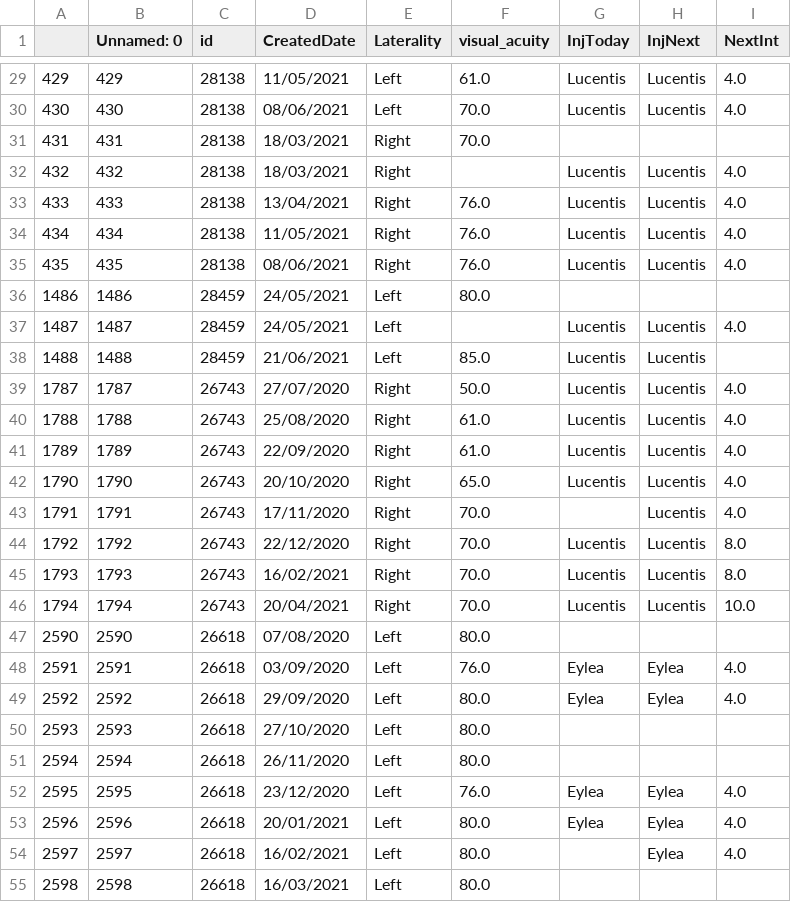
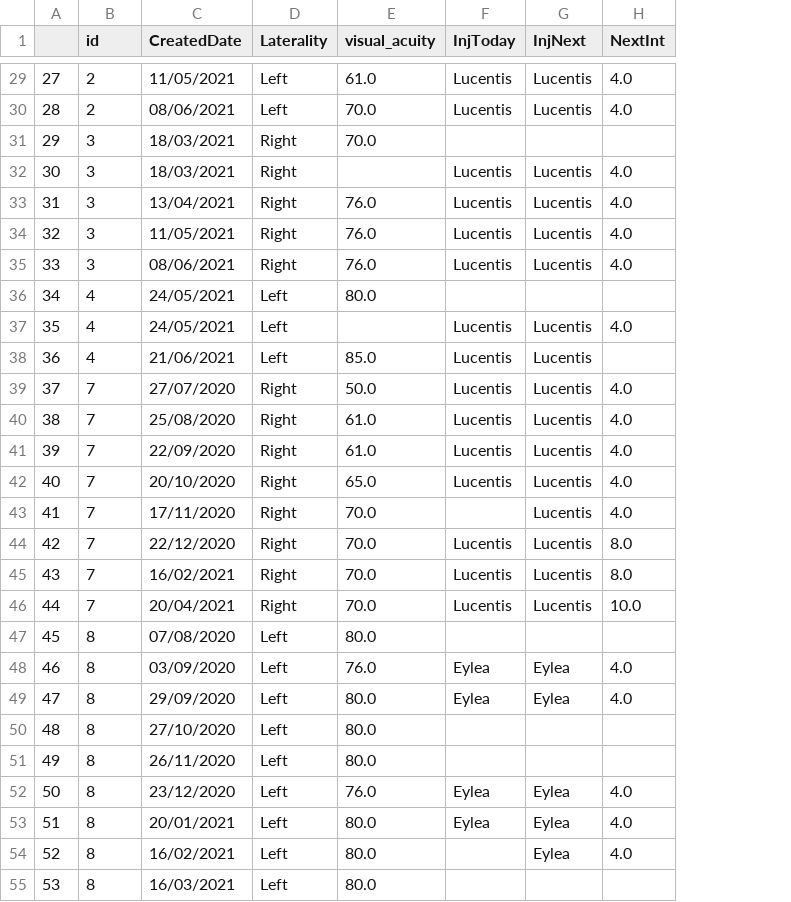
Before and after one commit to charlieoneill23/charliemacuject, a CSV file: pharma_reports/data/DME/alextan.csv, drawn as a sheet; only a part is shown, gaps mark what is left out; removed rows and columns are numbered as before the commit, all else as after; the diff covers the shown part only; the diff names each change by its address in the sheet, - before the commit and + after, or states it on an @@ line.

```diff
--- a/pharma_reports/data/DME/alextan.csv
+++ b/pharma_reports/data/DME/alextan.csv
-column A, rows 29-55: 429 | 430 | 431 | 432 | 433 | 434 | 435 | 1486 | 1487 | 1488 | 1787 | 1788 | 1789 | 1790 | 1791 | 1792 | 1793 | 1794 | 2590 | 2591 | 2592 | 2593 | 2594 | 2595 | 2596 | 2597 | 2598
-column B (Unnamed: 0), rows 29-55: 429 | 430 | 431 | 432 | 433 | 434 | 435 | 1486 | 1487 | 1488 | 1787 | 1788 | 1789 | 1790 | 1791 | 1792 | 1793 | 1794 | 2590 | 2591 | 2592 | 2593 | 2594 | 2595 | 2596 | 2597 | 2598
+column A, rows 29-55: 27 | 28 | 29 | 30 | 31 | 32 | 33 | 34 | 35 | 36 | 37 | 38 | 39 | 40 | 41 | 42 | 43 | 44 | 45 | 46 | 47 | 48 | 49 | 50 | 51 | 52 | 53
-B29:B30 (id): 28138
+B29:B30 (id): 2
-B31:B35 (id): 28138
+B31:B35 (id): 3
-B36:B38 (id): 28459
+B36:B38 (id): 4
-B39:B46 (id): 26743
+B39:B46 (id): 7
-B47:B55 (id): 26618
+B47:B55 (id): 8
```
Also changed, not shown: 110 edited cells elsewhere in this file, pharma_reports/visual_metrics.csv, 14 other files.
